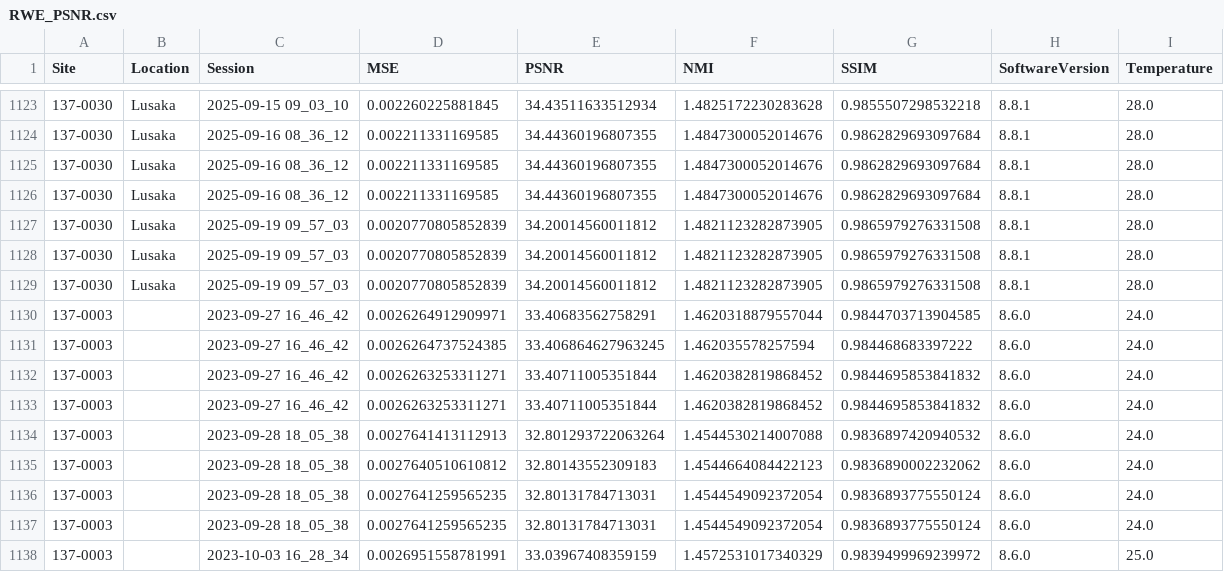
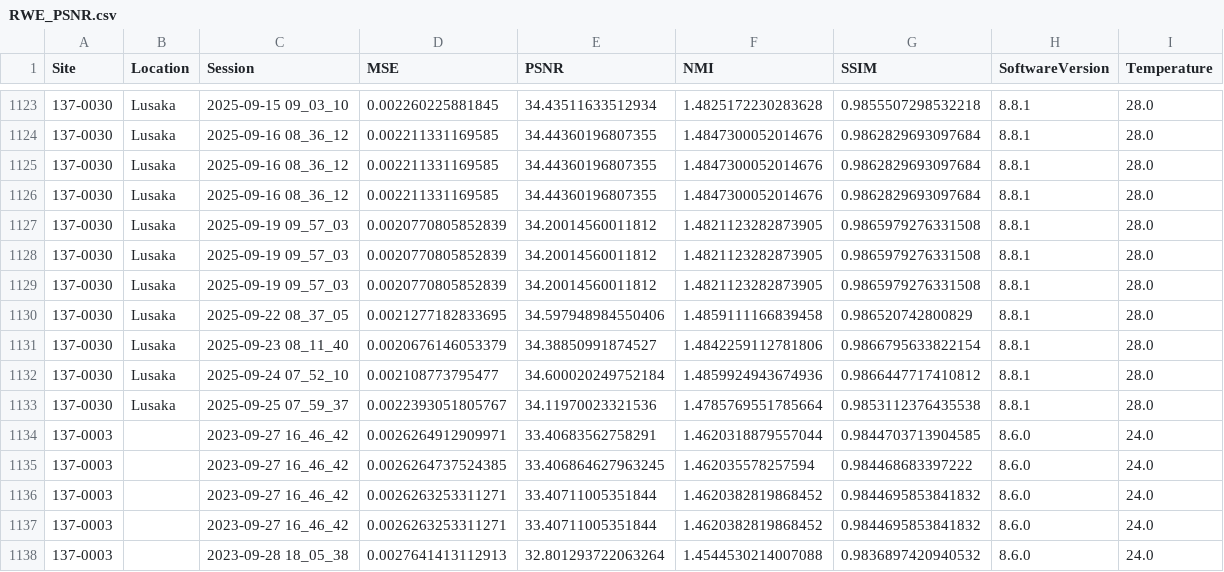
Before and after one commit to UNITY-Physics/UNITY-Dashboard, a CSV file: src/data/RWE_PSNR.csv, drawn as a sheet; only a part is shown, gaps mark what is left out; the shorter side is filled out with more unchanged rows.

```diff
--- a/src/data/RWE_PSNR.csv
+++ b/src/data/RWE_PSNR.csv
@@ -1129,2 +1129,6 @@ Site,Location,Session,MSE,PSNR,NMI,SSIM,SoftwareVersion,Temperature
 137-0030,Lusaka,2025-09-19 09_57_03,0.0020770805852839,34.20014560011812,1.4821123282873905,0.9865979276331508,8.8.1,28.0
+137-0030,Lusaka,2025-09-22 08_37_05,0.0021277182833695,34.597948984550406,1.4859111166839458,0.986520742800829,8.8.1,28.0
+137-0030,Lusaka,2025-09-23 08_11_40,0.0020676146053379,34.38850991874527,1.4842259112781806,0.9866795633822154,8.8.1,28.0
+137-0030,Lusaka,2025-09-24 07_52_10,0.002108773795477,34.600020249752184,1.4859924943674936,0.9866447717410812,8.8.1,28.0
+137-0030,Lusaka,2025-09-25 07_59_37,0.0022393051805767,34.11970023321536,1.4785769551785664,0.9853112376435538,8.8.1,28.0
 137-0003,,2023-09-27 16_46_42,0.0026264912909971,33.40683562758291,1.4620318879557044,0.9844703713904585,8.6.0,24.0
```
